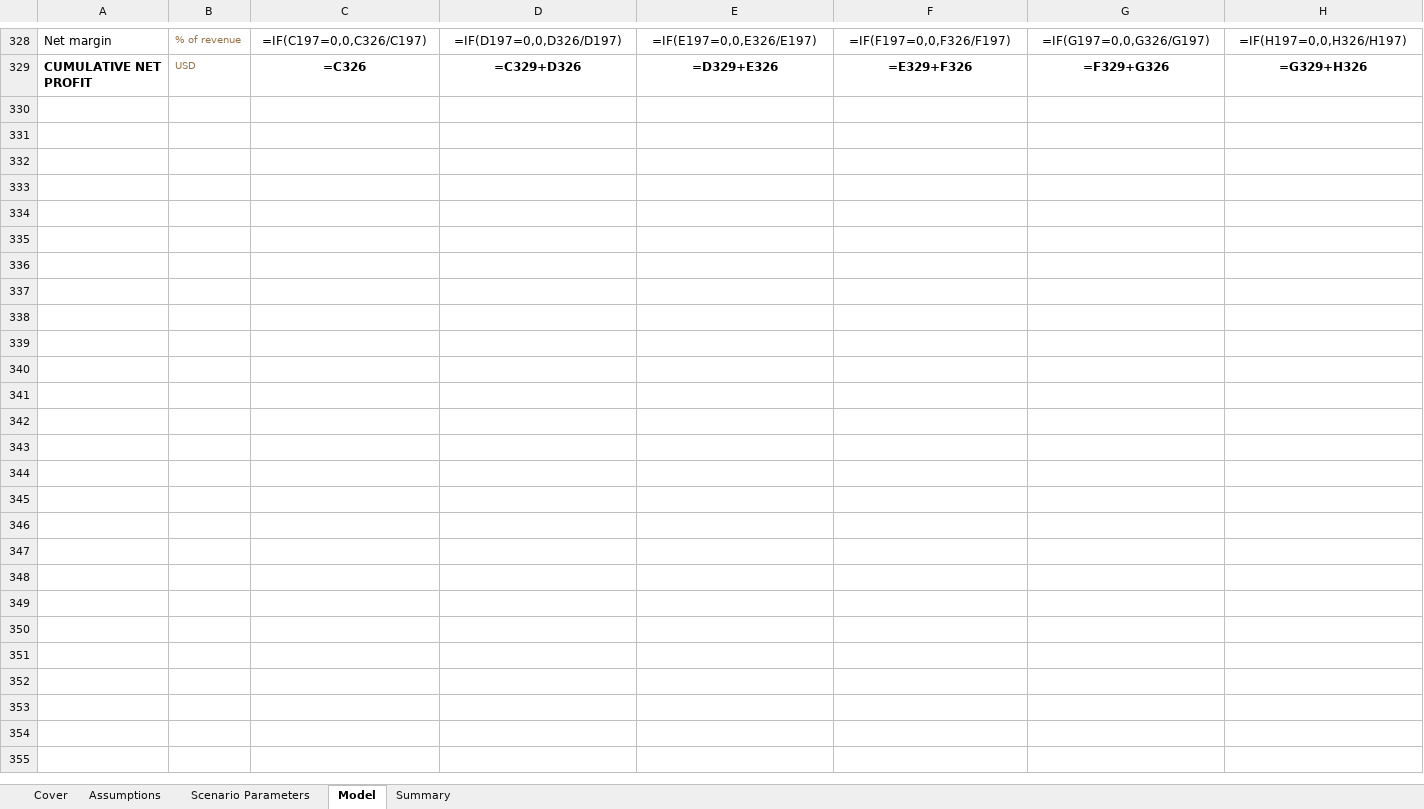
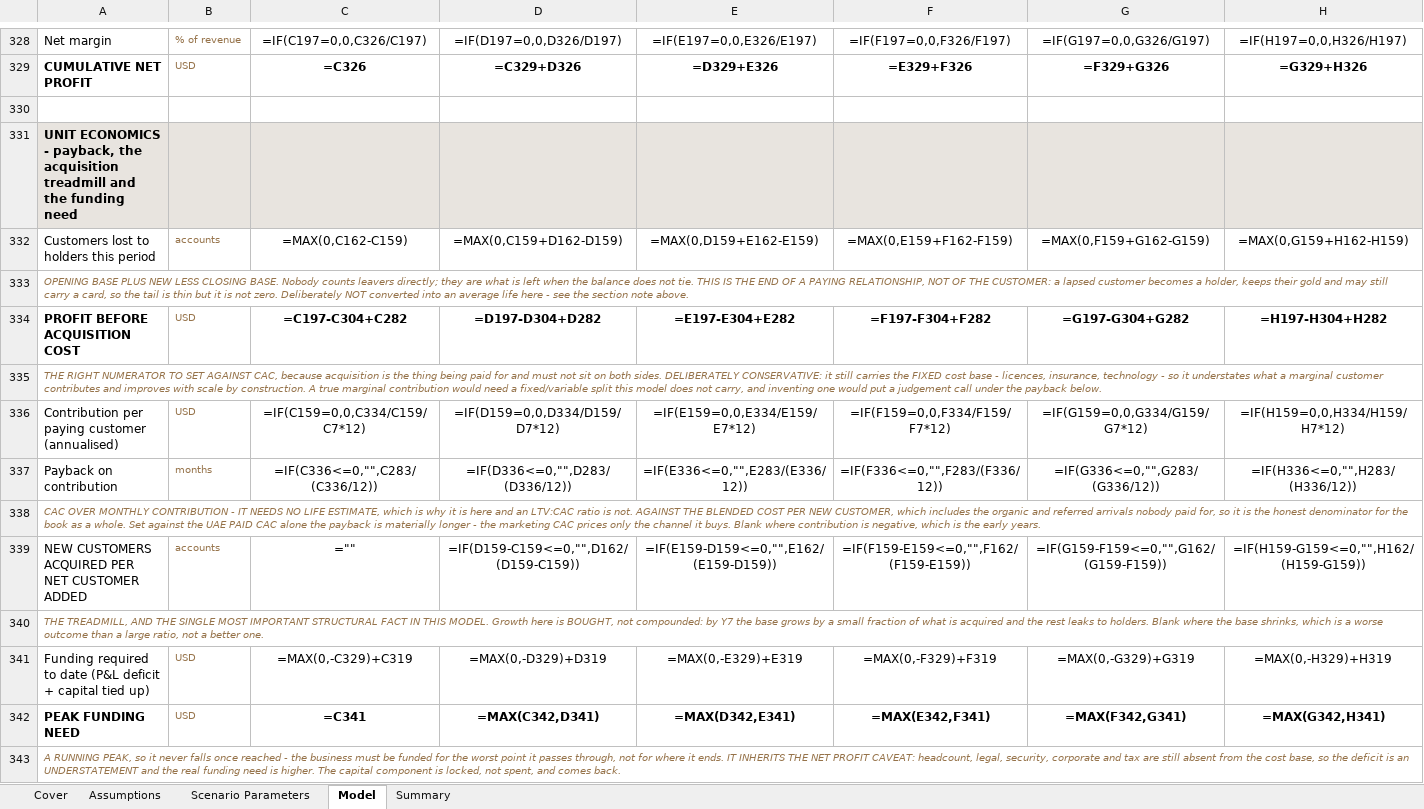
Before and after one commit to Abdsys/Aurumix, an Excel workbook: deliverables/4-revenue-modeling/tools/Aurumix_Revenue_Model.xlsx, sheet Model, drawn as a sheet; only a part is shown, gaps mark what is left out; values as stored, in another font and other column widths than the file's, no borders; formulas without a stored value are shown as written; rows hold the shown columns only; the diff names each change by its address in the sheet, - before the commit and + after, or states it on an @@ line.

```diff
--- a/deliverables/4-revenue-modeling/tools/Aurumix_Revenue_Model.xlsx (sheet Model)
+++ b/deliverables/4-revenue-modeling/tools/Aurumix_Revenue_Model.xlsx (sheet Model)
+row 330: (empty)
+row 331: UNIT ECONOMICS - payback, the acquisition treadmill and the funding need
+row 332: Customers lost to holders this period | accounts | =MAX(0,C162-C159) | =MAX(0,C159+D162-D159) | =MAX(0,D159+E162-E159) | =MAX(0,E159+F162-F159) | =MAX(0,F159+G162-G159) | =MAX(0,G159+H162-H159)
+row 333: OPENING BASE PLUS NEW LESS CLOSING BASE. Nobody counts leavers directly; they are what is left when the balance does not tie. THIS IS THE END OF A PAYING RELATIONSHIP, NOT OF THE CUSTOMER: a lapsed customer becomes a holder, keeps their gold and may still carry a card, so the tail is thin but it is not zero. Deliberately NOT converted into an average life here - see the section note above.
+row 334: PROFIT BEFORE ACQUISITION COST | USD | =C197-C304+C282 | =D197-D304+D282 | =E197-E304+E282 | =F197-F304+F282 | =G197-G304+G282 | =H197-H304+H282
+row 335: THE RIGHT NUMERATOR TO SET AGAINST CAC, because acquisition is the thing being paid for and must not sit on both sides. DELIBERATELY CONSERVATIVE: it still carries the FIXED cost base - licences, insurance, technology - so it understates what a marginal customer contributes and improves with scale by construction. A true marginal contribution would need a fixed/variable split this model does not carry, and inventing one would put a judgement call under the payback below.
+row 336: Contribution per paying customer (annualised) | USD | =IF(C159=0,0,C334/C159/C7*12) | =IF(D159=0,0,D334/D159/D7*12) | =IF(E159=0,0,E334/E159/E7*12) | =IF(F159=0,0,F334/F159/F7*12) | =IF(G159=0,0,G334/G159/G7*12) | =IF(H159=0,0,H334/H159/H7*12)
+row 337: Payback on contribution | months | =IF(C336<=0,"",C283/(C336/12)) | =IF(D336<=0,"",D283/(D336/12)) | =IF(E336<=0,"",E283/(E336/12)) | =IF(F336<=0,"",F283/(F336/12)) | =IF(G336<=0,"",G283/(G336/12)) | =IF(H336<=0,"",H283/(H336/12))
+row 338: CAC OVER MONTHLY CONTRIBUTION - IT NEEDS NO LIFE ESTIMATE, which is why it is here and an LTV:CAC ratio is not. AGAINST THE BLENDED COST PER NEW CUSTOMER, which includes the organic and referred arrivals nobody paid for, so it is the honest denominator for the book as a whole. Set against the UAE PAID CAC alone the payback is materially longer - the marketing CAC prices only the channel it buys. Blank where contribution is negative, which is the early years.
+row 339: NEW CUSTOMERS ACQUIRED PER NET CUSTOMER ADDED | accounts | ="" | =IF(D159-C159<=0,"",D162/(D159-C159)) | =IF(E159-D159<=0,"",E162/(E159-D159)) | =IF(F159-E159<=0,"",F162/(F159-E159)) | =IF(G159-F159<=0,"",G162/(G159-F159)) | =IF(H159-G159<=0,"",H162/(H159-G159))
+row 340: THE TREADMILL, AND THE SINGLE MOST IMPORTANT STRUCTURAL FACT IN THIS MODEL. Growth here is BOUGHT, not compounded: by Y7 the base grows by a small fraction of what is acquired and the rest leaks to holders. Blank where the base shrinks, which is a worse outcome than a large ratio, not a better one.
+row 341: Funding required to date (P&L deficit + capital tied up) | USD | =MAX(0,-C329)+C319 | =MAX(0,-D329)+D319 | =MAX(0,-E329)+E319 | =MAX(0,-F329)+F319 | =MAX(0,-G329)+G319 | =MAX(0,-H329)+H319
+row 342: PEAK FUNDING NEED | USD | =C341 | =MAX(C342,D341) | =MAX(D342,E341) | =MAX(E342,F341) | =MAX(F342,G341) | =MAX(G342,H341)
+row 343: A RUNNING PEAK, so it never falls once reached - the business must be funded for the worst point it passes through, not for where it ends. IT INHERITS THE NET PROFIT CAVEAT: headcount, legal, security, corporate and tax are still absent from the cost base, so the deficit is an UNDERSTATEMENT and the real funding need is higher. The capital component is locked, not spent, and comes back.
```
Also changed, not shown: sheet Summary, deliverables/4-revenue-modeling/tools/Aurumix_Revenue_Model_calculated.xlsx, 1 other file.
